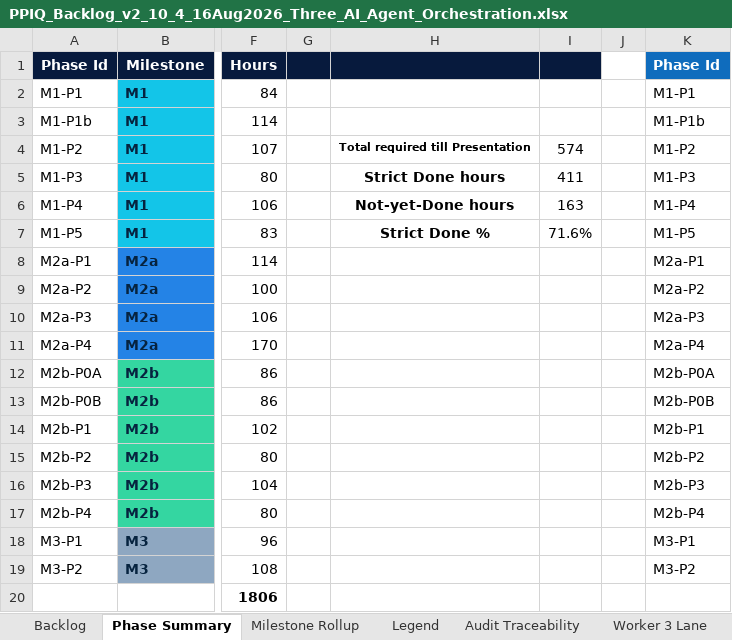
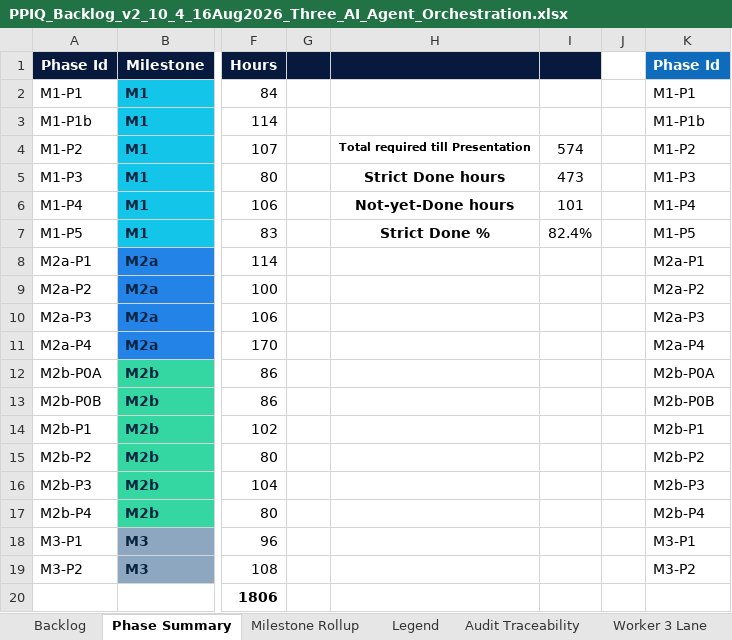
Before and after one commit to kgamal369/PlantProcess-IQ, an Excel workbook: Documentation/docs/Product Book/PPIQ_Backlog_v2_10_4_16Aug2026_Three_AI_Agent_Orchestration.xlsx, sheet Phase Summary, drawn as a sheet; only a part is shown, gaps mark what is left out; values as stored, in another font and other column widths than the file's, no borders; the diff names each change by its address in the sheet, - before the commit and + after, or states it on an @@ line.

```diff
--- a/Documentation/docs/Product Book/PPIQ_Backlog_v2_10_4_16Aug2026_Three_AI_Agent_Orchestration.xlsx (sheet Phase Summary)
+++ b/Documentation/docs/Product Book/PPIQ_Backlog_v2_10_4_16Aug2026_Three_AI_Agent_Orchestration.xlsx (sheet Phase Summary)
-I5: 411
+I5: 473
-I6: 163
+I6: 101
-I7: 71.6%
+I7: 82.4%
```
Also changed, not shown: sheet Backlog, sheet Worker 3 Lane, charts or pictures, 23 other files.
